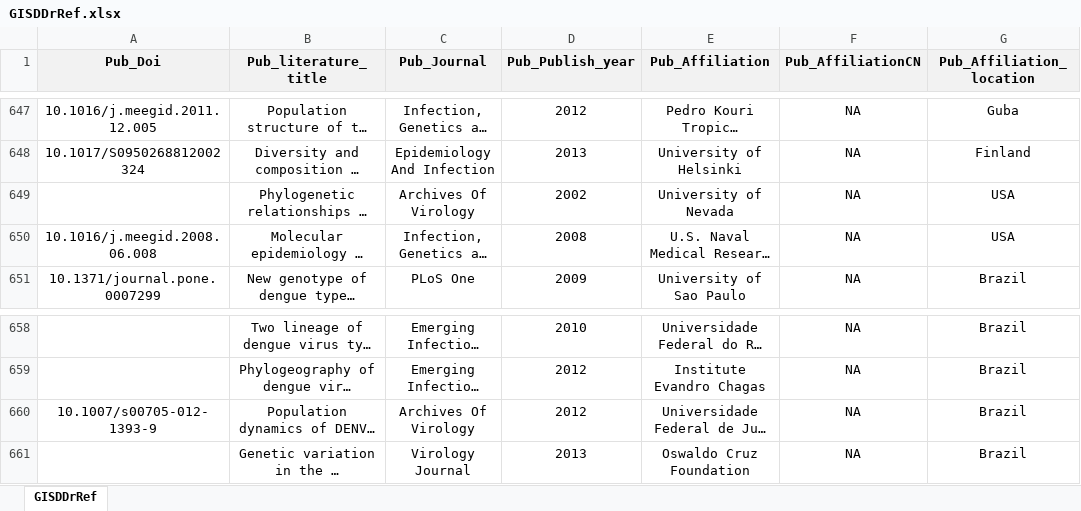
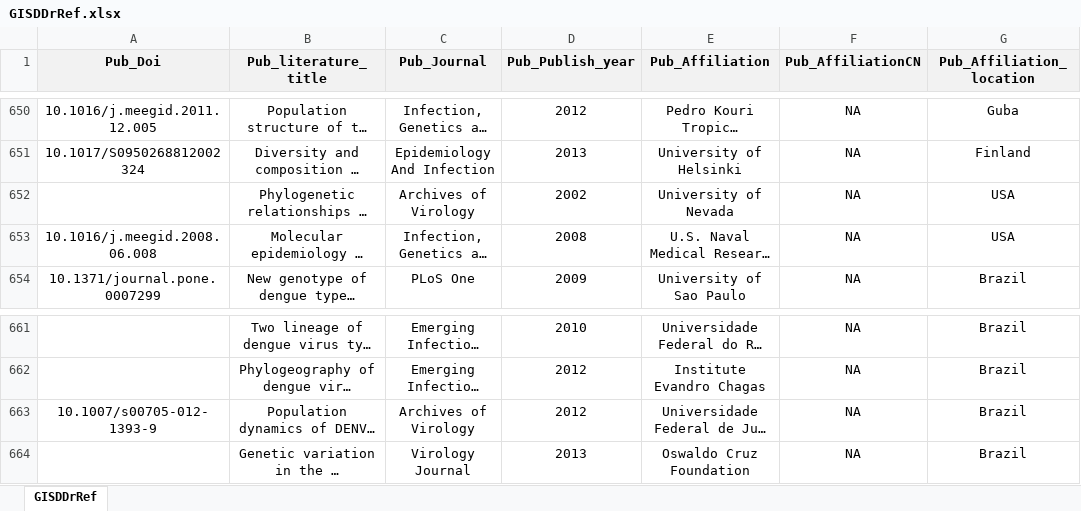
Before and after one commit to GuoXiang9399/GISDDrRef, an Excel workbook: Data/GISDDrRef.xlsx, sheet GISDDrRef, drawn as a sheet; only a part is shown, gaps mark what is left out; long unchanged cells end in …; values as stored, in another font and other column widths than the file's, no borders; addresses are those after the commit; the diff covers the shown part only; the diff names each change by its address in the sheet, - before the commit and + after, or states it on an @@ line.

Commit message:
Update GISDDrRef.xlsx

```diff
--- a/Data/GISDDrRef.xlsx (sheet GISDDrRef)
+++ b/Data/GISDDrRef.xlsx (sheet GISDDrRef)
-C652 (Pub_Journal): Archives Of Virology
+C652 (Pub_Journal): Archives of Virology
-C663 (Pub_Journal): Archives Of Virology
+C663 (Pub_Journal): Archives of Virology
```
Also changed, not shown: 11 added rows, 8 removed rows and 8 edited cells elsewhere in this sheet.
